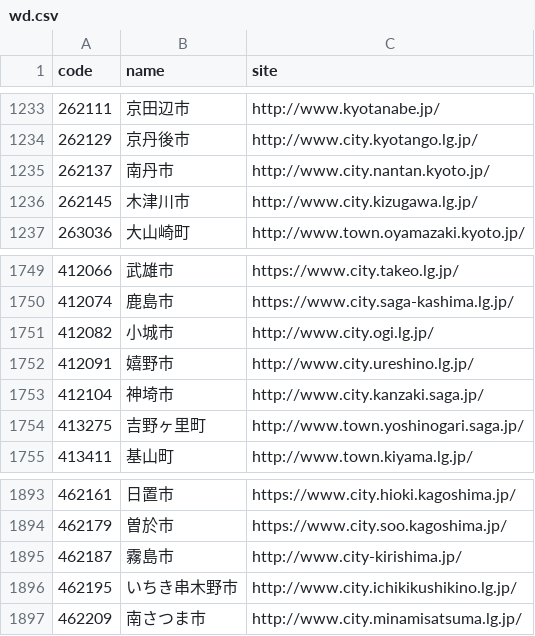
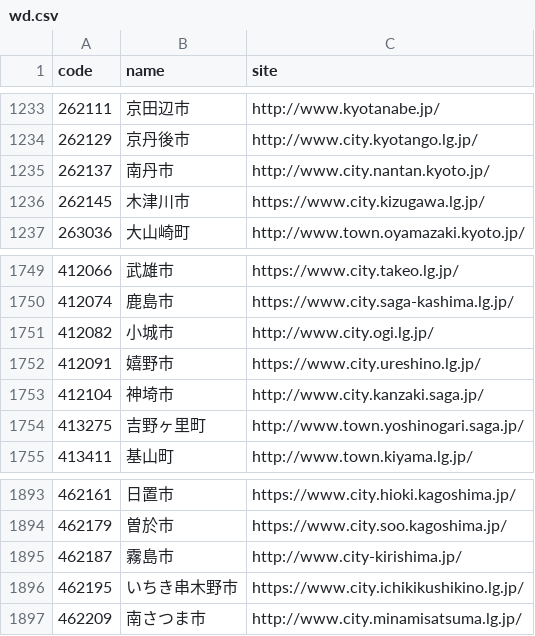
Before and after one commit to hkwi/lgjp_web, a CSV file: docs/wd.csv, drawn as a sheet; only a part is shown, gaps mark what is left out; the diff covers the shown part only.

```diff
--- a/docs/wd.csv
+++ b/docs/wd.csv
@@ -1235,3 +1235,3 @@ code,name,site
 262137,南丹市,http://www.city.nantan.kyoto.jp/
-262145,木津川市,http://www.city.kizugawa.lg.jp/
+262145,木津川市,https://www.city.kizugawa.lg.jp/
 263036,大山崎町,http://www.town.oyamazaki.kyoto.jp/
@@ -1751,3 +1751,3 @@ code,name,site
 412082,小城市,http://www.city.ogi.lg.jp/
-412091,嬉野市,http://www.city.ureshino.lg.jp/
+412091,嬉野市,https://www.city.ureshino.lg.jp/
 412104,神埼市,http://www.city.kanzaki.saga.jp/
@@ -1895,3 +1895,3 @@ code,name,site
 462187,霧島市,http://www.city-kirishima.jp/
-462195,いちき串木野市,http://www.city.ichikikushikino.lg.jp/
+462195,いちき串木野市,https://www.city.ichikikushikino.lg.jp/
 462209,南さつま市,http://www.city.minamisatsuma.lg.jp/
```
Also changed, not shown: 5 edited cells elsewhere in this file, 2 other files.
